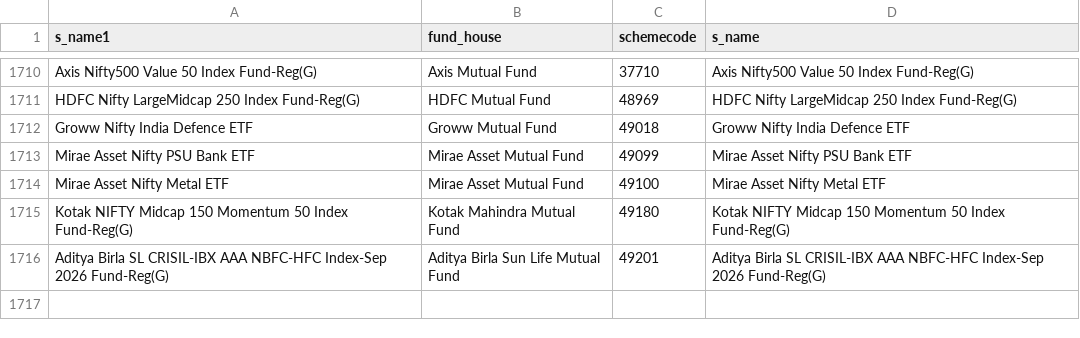
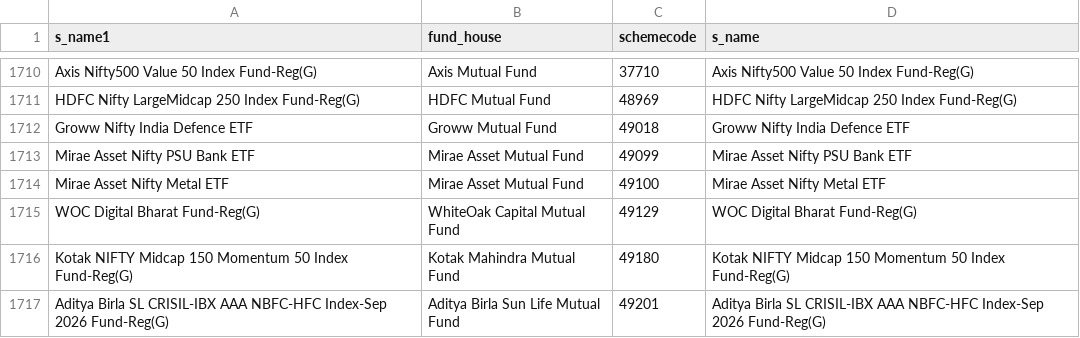
Before and after one commit to nikunjbaheti/MF_Holdinfs-gs, a CSV file: MFCodes.csv, drawn as a sheet; only a part is shown, gaps mark what is left out; the diff names each change by its address in the sheet, - before the commit and + after, or states it on an @@ line.

```diff
--- a/MFCodes.csv
+++ b/MFCodes.csv
+row 1715: WOC Digital Bharat Fund-Reg(G) | WhiteOak Capital Mutual Fund | 49129 | WOC Digital Bharat Fund-Reg(G)
```
Also changed, not shown: Benchmarks.csv, Index_Latest.csv, 3 other files.
